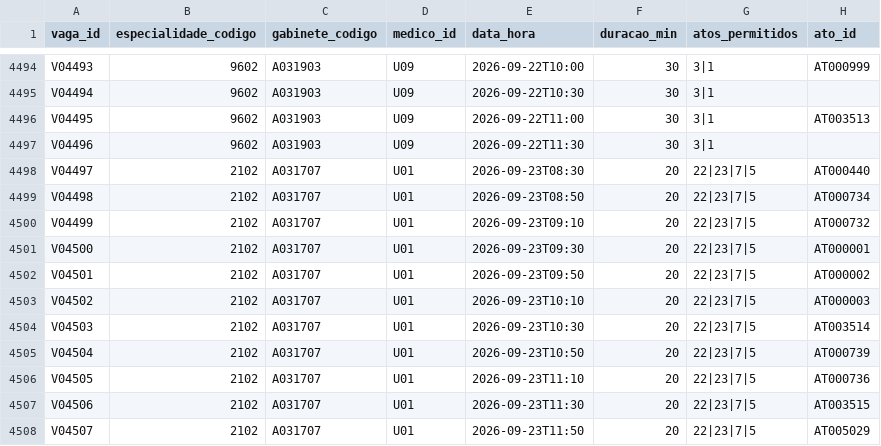
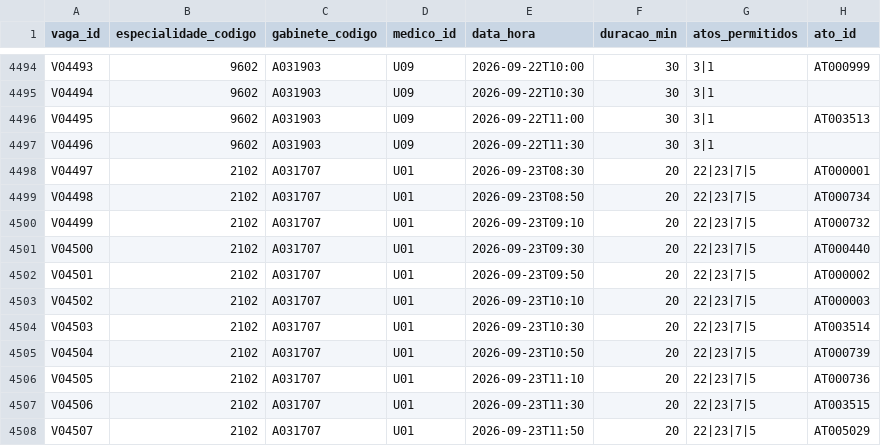
Before and after one commit to icetapanho2/ipo-chalange-, a CSV file: dados/vagas.csv, drawn as a sheet; only a part is shown, gaps mark what is left out.

```diff
--- a/dados/vagas.csv
+++ b/dados/vagas.csv
@@ -4497,6 +4497,6 @@ V04495;9602;A031903;U09;2026-09-22T11:00;30;3|1;AT003513
 V04496;9602;A031903;U09;2026-09-22T11:30;30;3|1;
-V04497;2102;A031707;U01;2026-09-23T08:30;20;22|23|7|5;AT000440
+V04497;2102;A031707;U01;2026-09-23T08:30;20;22|23|7|5;AT000001
 V04498;2102;A031707;U01;2026-09-23T08:50;20;22|23|7|5;AT000734
 V04499;2102;A031707;U01;2026-09-23T09:10;20;22|23|7|5;AT000732
-V04500;2102;A031707;U01;2026-09-23T09:30;20;22|23|7|5;AT000001
+V04500;2102;A031707;U01;2026-09-23T09:30;20;22|23|7|5;AT000440
 V04501;2102;A031707;U01;2026-09-23T09:50;20;22|23|7|5;AT000002
```
Also changed, not shown: 18 other files.
